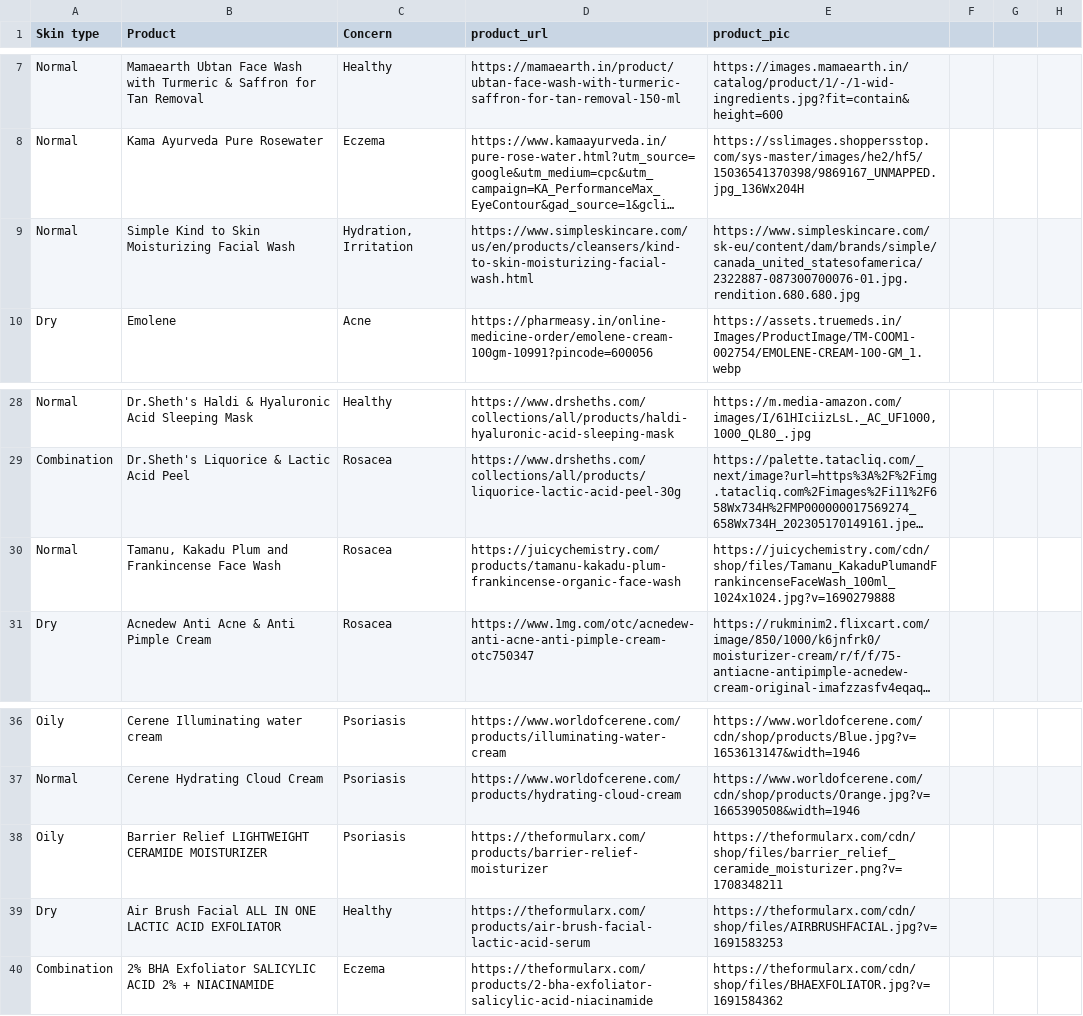
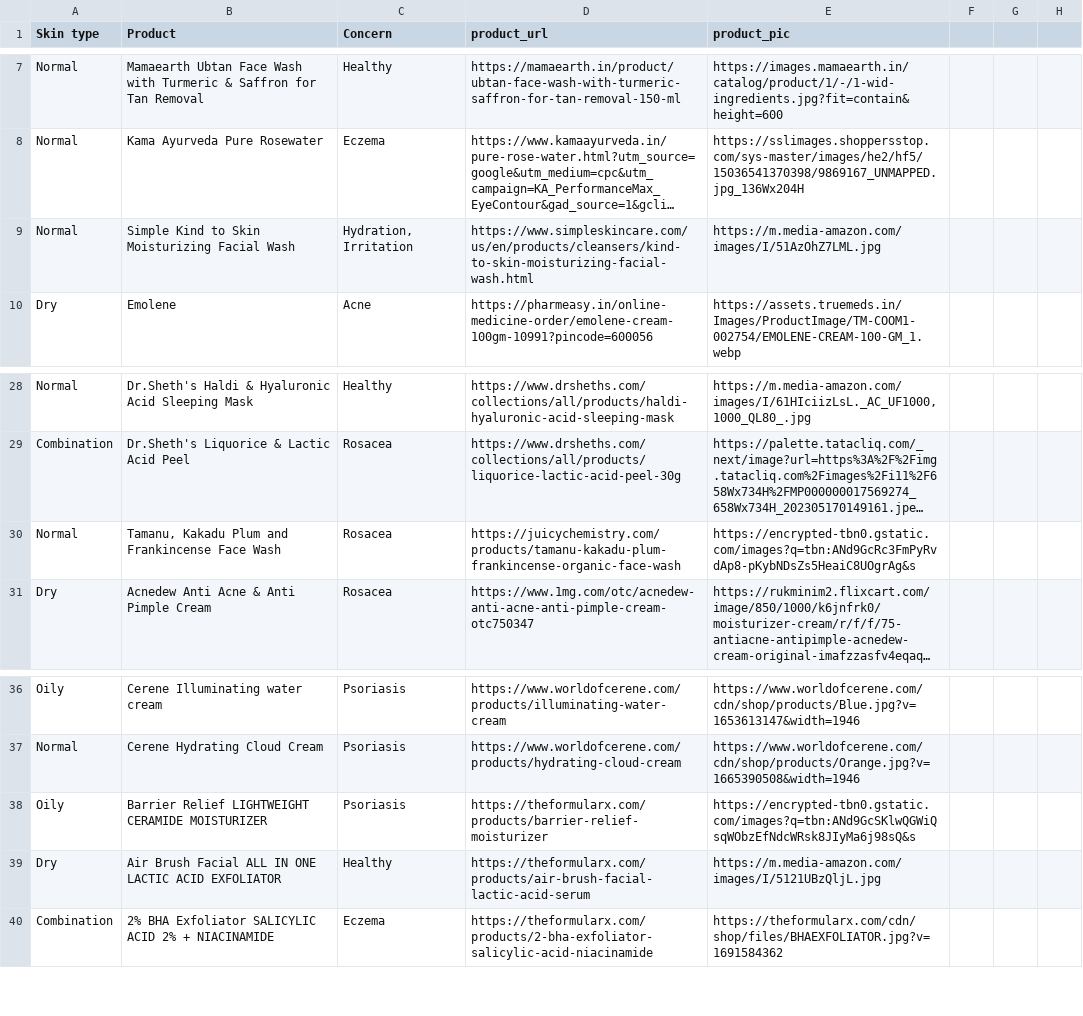
Before and after one commit to Stinamariya/mainproject_backend, a CSV file: skinproductdata.csv, drawn as a sheet; only a part is shown, gaps mark what is left out; long unchanged cells end in …; the diff names each change by its address in the sheet, - before the commit and + after, or states it on an @@ line.

```diff
--- a/skinproductdata.csv
+++ b/skinproductdata.csv
-E9 (product_pic): https://www.simpleskincare.com/sk-eu/content/dam/brands/simple/canada_united_statesofamerica/2322887-087300700076-01.jpg.rendition.680.680.jpg
+E9 (product_pic): https://m.media-amazon.com/images/I/51AzOhZ7LML.jpg
-E30 (product_pic): https://juicychemistry.com/cdn/shop/files/Tamanu_KakaduPlumandFrankincenseFaceWash_100ml_1024x1024.jpg?v=1690279888
+E30 (product_pic): https://encrypted-tbn0.gstatic.com/images?q=tbn:ANd9GcRc3FmPyRvdAp8-pKybNDsZs5HeaiC8UOgrAg&s
-E38 (product_pic): https://theformularx.com/cdn/shop/files/barrier_relief_ceramide_moisturizer.png?v=1708348211
+E38 (product_pic): https://encrypted-tbn0.gstatic.com/images?q=tbn:ANd9GcSKlwQGWiQsqWObzEfNdcWRsk8JIyMa6j98sQ&s
-E39 (product_pic): https://theformularx.com/cdn/shop/files/AIRBRUSHFACIAL.jpg?v=1691583253
+E39 (product_pic): https://m.media-amazon.com/images/I/5121UBzQljL.jpg
```
Also changed, not shown: 2 other files.
